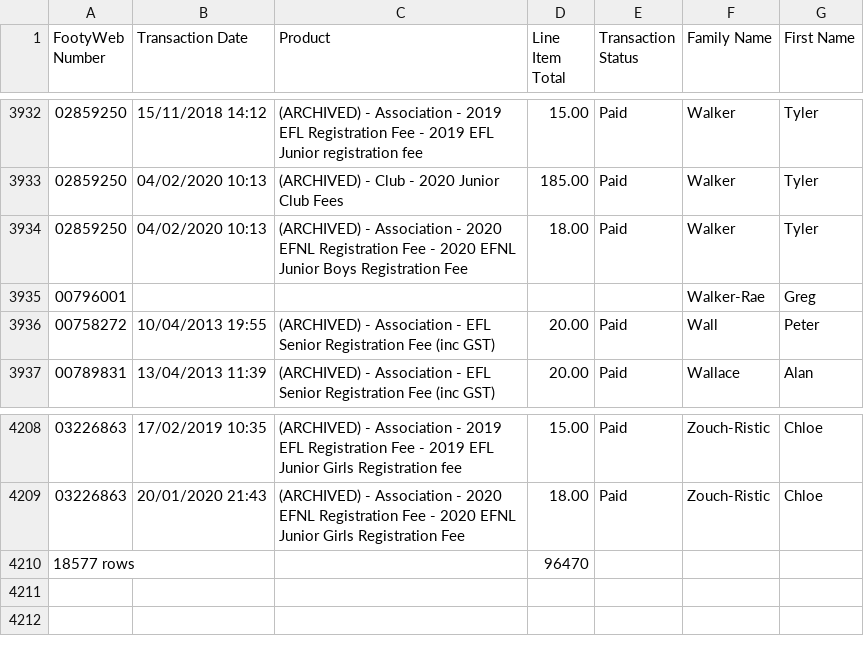
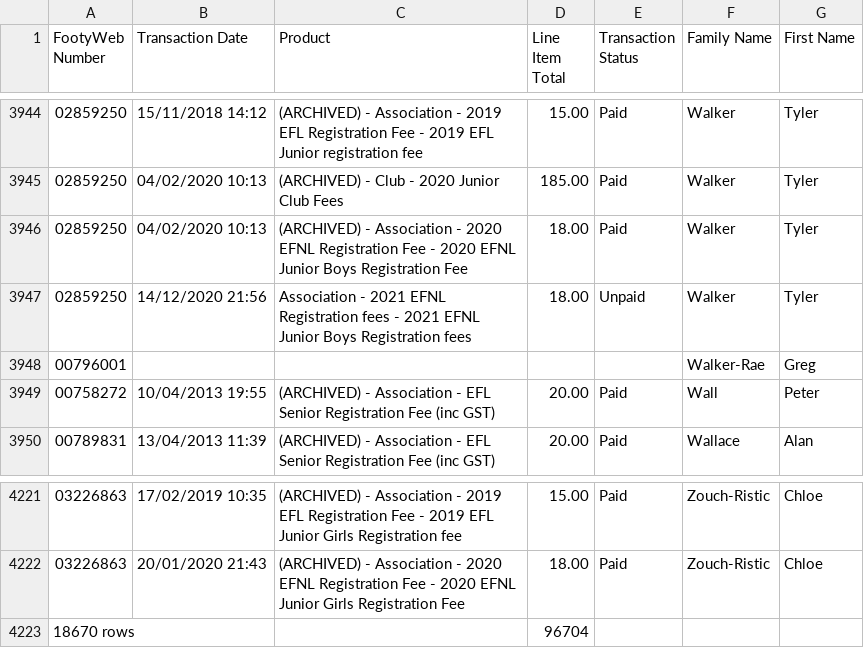
Before and after one commit to andrewcrobertson/bjfc, a CSV file: data.raw/all-transactions.csv, drawn as a sheet; only a part is shown, gaps mark what is left out; the diff covers the shown part only.

```diff
--- a/data.raw/all-transactions.csv
+++ b/data.raw/all-transactions.csv
@@ -3934,2 +3946,3 @@ FootyWeb Number,Transaction Date,Product,Line Item Total,Transaction Status,Fami
 "02859250","04/02/2020 10:13","(ARCHIVED) - Association - 2020 EFNL Registration Fee - 2020 EFNL Junior Boys Registration Fee","18.00","Paid","Walker","Tyler",	
+"02859250","14/12/2020 21:56","Association - 2021 EFNL Registration fees - 2021 EFNL Junior Boys Registration fees","18.00","Unpaid","Walker","Tyler",	
 "00796001","","","","","Walker-Rae","Greg",	
@@ -4209,2 +4222,2 @@ FootyWeb Number,Transaction Date,Product,Line Item Total,Transaction Status,Fami
 "03226863","20/01/2020 21:43","(ARCHIVED) - Association - 2020 EFNL Registration Fee - 2020 EFNL Junior Girls Registration Fee","18.00","Paid","Zouch-Ristic ","Chloe",,
-18577 rows ,,,96470,,,,
+18670 rows ,,,96704,,,,
```
Also changed, not shown: 12 added rows elsewhere in this file, 21 other files.
